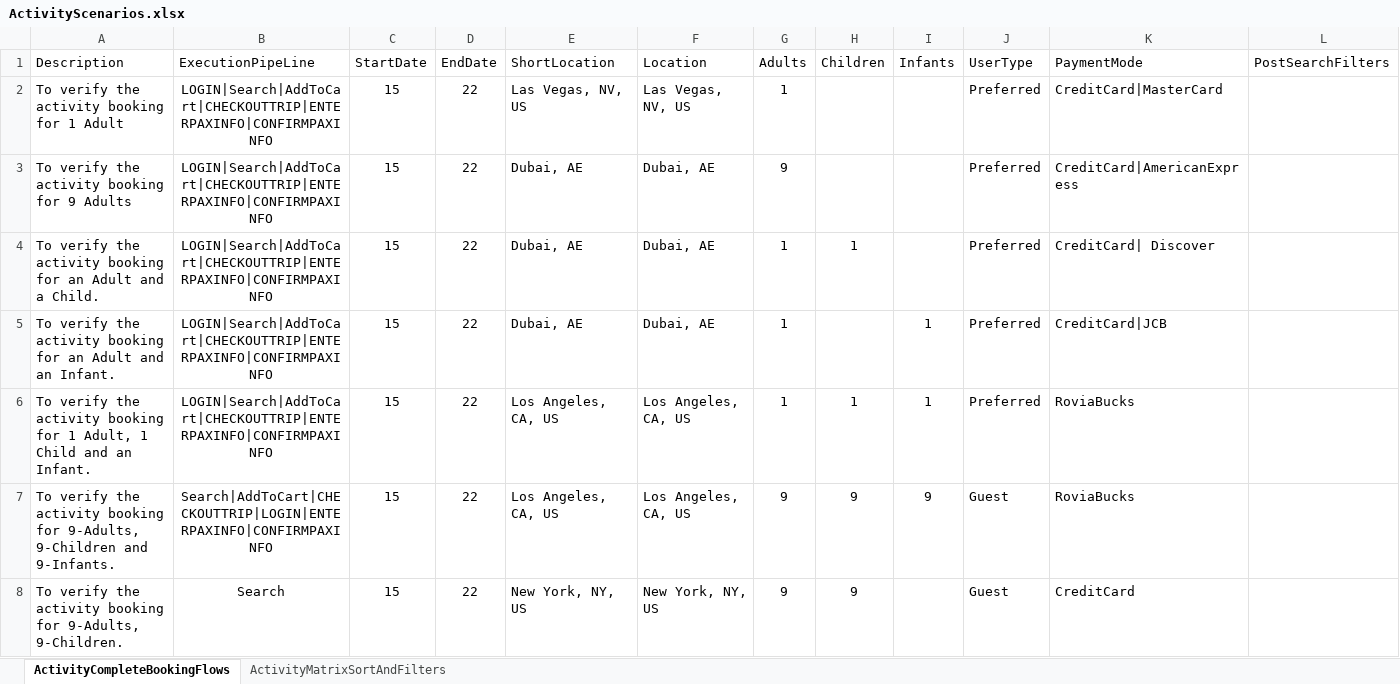
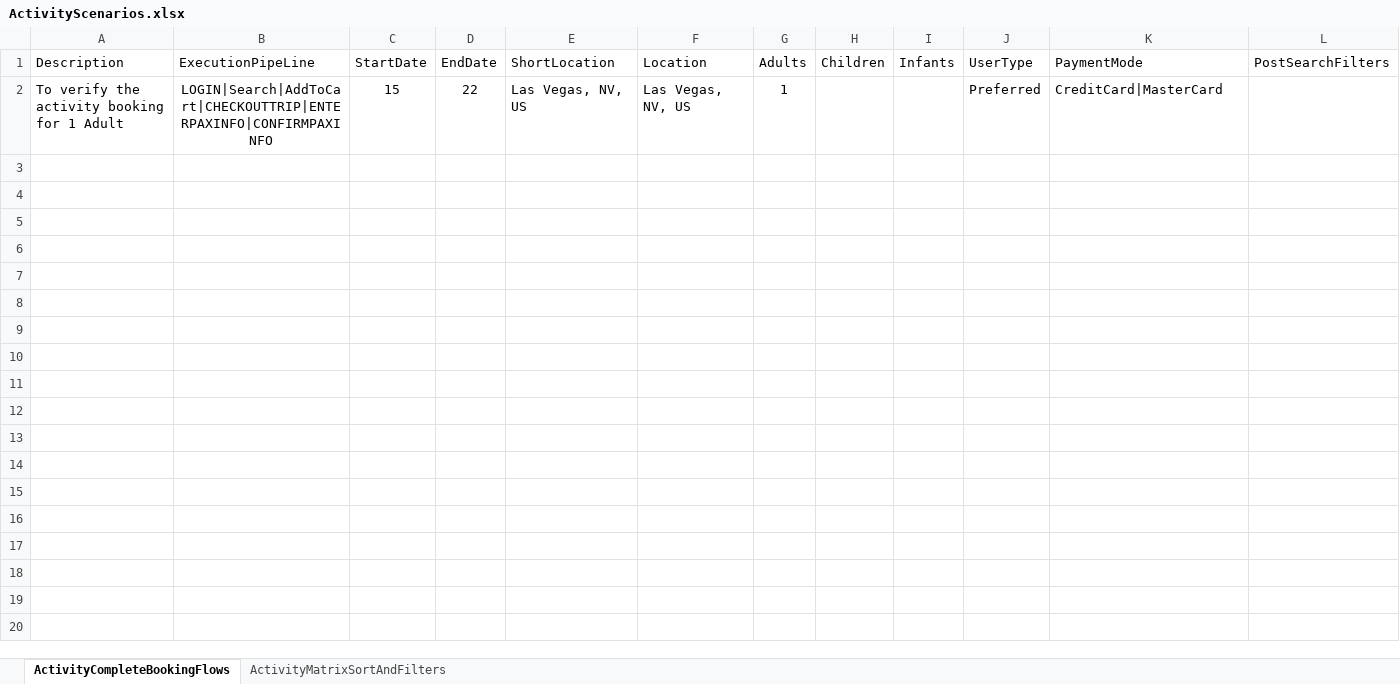
Before and after one commit to varun1308/rovia-automation, an Excel workbook: Rovia.UI.Automation.Tests/DataSheet/Activities/ActivityScenarios.xlsx, sheet ActivityCompleteBookingFlows, drawn as a sheet; only a part is shown; values as stored, in another font and other column widths than the file's, no borders; table styles not drawn; rows hold the shown columns only; the diff names each change by its address in the sheet, - before the commit and + after, or states it on an @@ line.

```diff
--- a/Rovia.UI.Automation.Tests/DataSheet/Activities/ActivityScenarios.xlsx (sheet ActivityCompleteBookingFlows)
+++ b/Rovia.UI.Automation.Tests/DataSheet/Activities/ActivityScenarios.xlsx (sheet ActivityCompleteBookingFlows)
-row 3: To verify the activity booking for 9 Adults | LOGIN|Search|AddToCart|CHECKOUTTRIP|ENTERPAXINFO|CONFIRMPAXINFO | 15 | 22 | Dubai, AE | Dubai, AE | 9 |  |  | Preferred | CreditCard|AmericanExpress
-row 4: To verify the activity booking for an Adult and a Child. | LOGIN|Search|AddToCart|CHECKOUTTRIP|ENTERPAXINFO|CONFIRMPAXINFO | 15 | 22 | Dubai, AE | Dubai, AE | 1 | 1 |  | Preferred | CreditCard| Discover
-row 5: To verify the activity booking for an Adult and an Infant. | LOGIN|Search|AddToCart|CHECKOUTTRIP|ENTERPAXINFO|CONFIRMPAXINFO | 15 | 22 | Dubai, AE | Dubai, AE | 1 |  | 1 | Preferred | CreditCard|JCB
-row 6: To verify the activity booking for 1 Adult, 1 Child and an Infant. | LOGIN|Search|AddToCart|CHECKOUTTRIP|ENTERPAXINFO|CONFIRMPAXINFO | 15 | 22 | Los Angeles, CA, US | Los Angeles, CA, US | 1 | 1 | 1 | Preferred | RoviaBucks
-row 7: To verify the activity booking for 9-Adults, 9-Children and 9-Infants. | Search|AddToCart|CHECKOUTTRIP|LOGIN|ENTERPAXINFO|CONFIRMPAXINFO | 15 | 22 | Los Angeles, CA, US | Los Angeles, CA, US | 9 | 9 | 9 | Guest | RoviaBucks
-row 8: To verify the activity booking for 9-Adults, 9-Children. | Search | 15 | 22 | New York, NY, US | New York, NY, US | 9 | 9 |  | Guest | CreditCard
```
Also changed, not shown: Rovia.UI.Automation.Tests/DataSheet/Air/Air_Mystifly.xlsx, Rovia.UI.Automation.Tests/DataSheet/Car/CarScenarios.xlsx, 4 other files.
